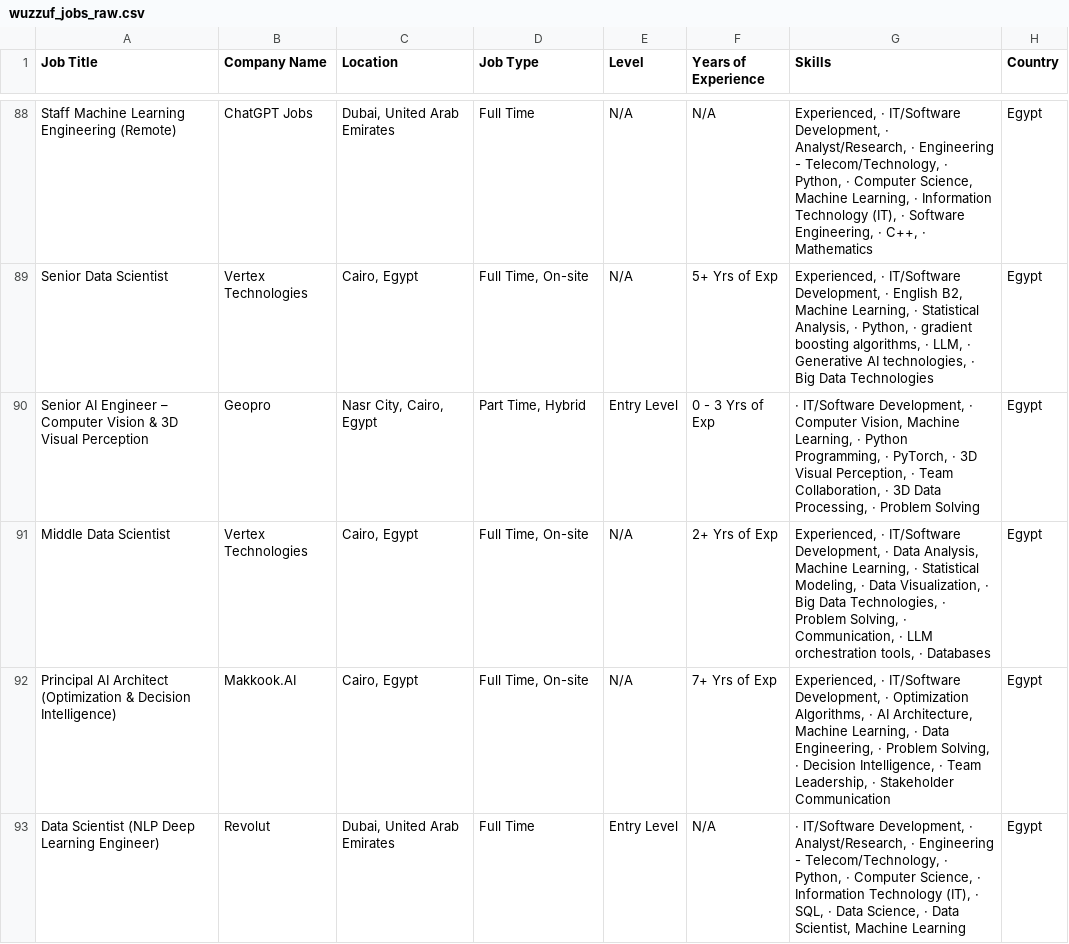
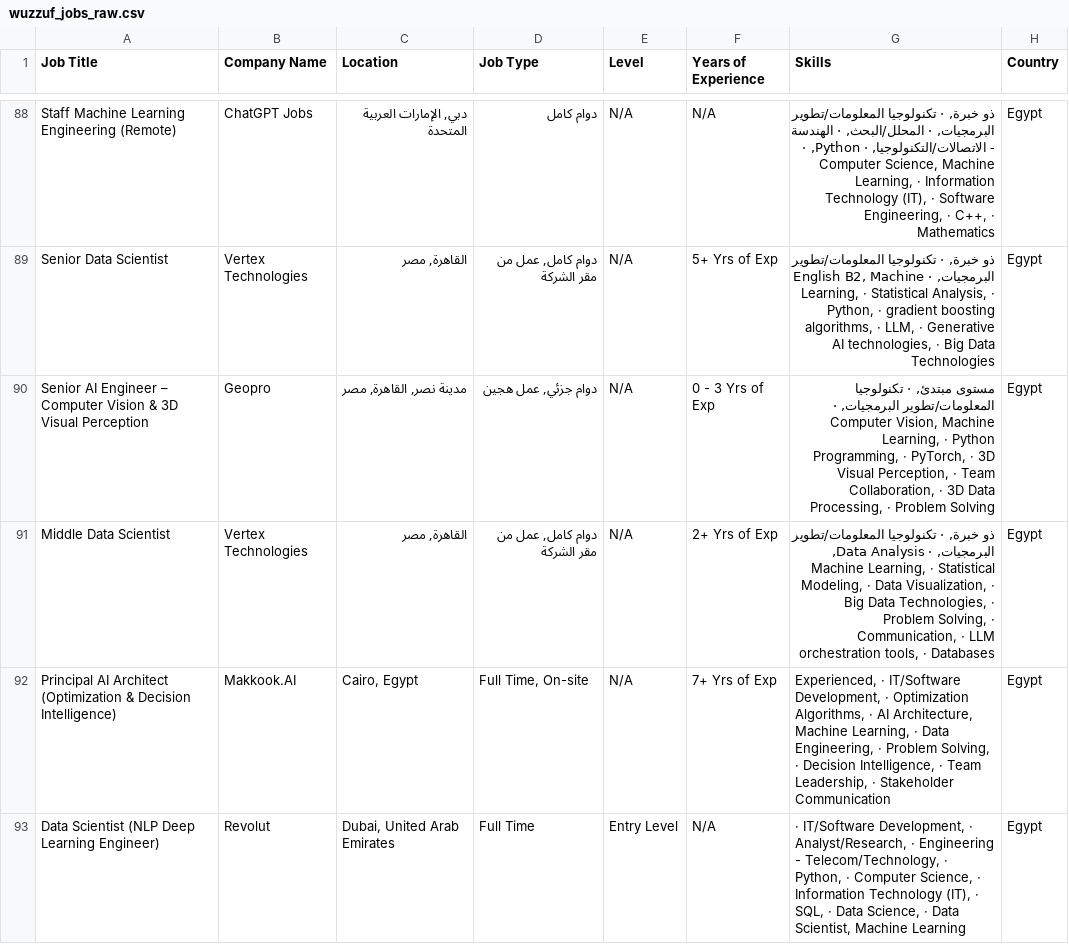
Before and after one commit to ahmedtarek-mel/Wuzzuf-Job-Market-Analysis, a CSV file: data/wuzzuf_jobs_raw.csv, drawn as a sheet; only a part is shown, gaps mark what is left out; the diff covers the shown part only; the diff names each change by its address in the sheet, - before the commit and + after, or states it on an @@ line.

```diff
--- a/data/wuzzuf_jobs_raw.csv
+++ b/data/wuzzuf_jobs_raw.csv
-C88 (Location): Dubai, United Arab Emirates
+C88 (Location): دبي, الإمارات العربية المتحدة
-D88 (Job Type): Full Time
+D88 (Job Type): دوام كامل
-G88 (Skills): Experienced, · IT/Software Development, · Analyst/Research, · Engineering - Telecom/Technology, · Python,…
+G88 (Skills): ذو خبرة, · تكنولوجيا المعلومات/تطوير البرمجيات, · المحلل/البحث, · الهندسة - الاتصالات/التكنولوجيا, · Python,…
-C89 (Location): Cairo, Egypt
+C89 (Location): القاهرة, مصر
-D89 (Job Type): Full Time, On-site
+D89 (Job Type): دوام كامل, عمل من مقر الشركة
-G89 (Skills): Experienced, · IT/Software Development, · English…
+G89 (Skills): ذو خبرة, · تكنولوجيا المعلومات/تطوير البرمجيات, · English…
-C90 (Location): Nasr City, Cairo, Egypt
+C90 (Location): مدينة نصر, القاهرة, مصر
-D90 (Job Type): Part Time, Hybrid
+D90 (Job Type): دوام جزئي, عمل هجين
-E90 (Level): Entry Level
+E90 (Level): N/A
-G90 (Skills): · IT/Software Development, · Computer…
+G90 (Skills): مستوى مبتدئ, · تكنولوجيا المعلومات/تطوير البرمجيات, · Computer…
-C91 (Location): Cairo, Egypt
+C91 (Location): القاهرة, مصر
-D91 (Job Type): Full Time, On-site
+D91 (Job Type): دوام كامل, عمل من مقر الشركة
-G91 (Skills): Experienced, · IT/Software Development, · Data…
+G91 (Skills): ذو خبرة, · تكنولوجيا المعلومات/تطوير البرمجيات, · Data…
```
Also changed, not shown: 7 added rows, 7 removed rows, 17 moved rows and 35 edited cells elsewhere in this file.
